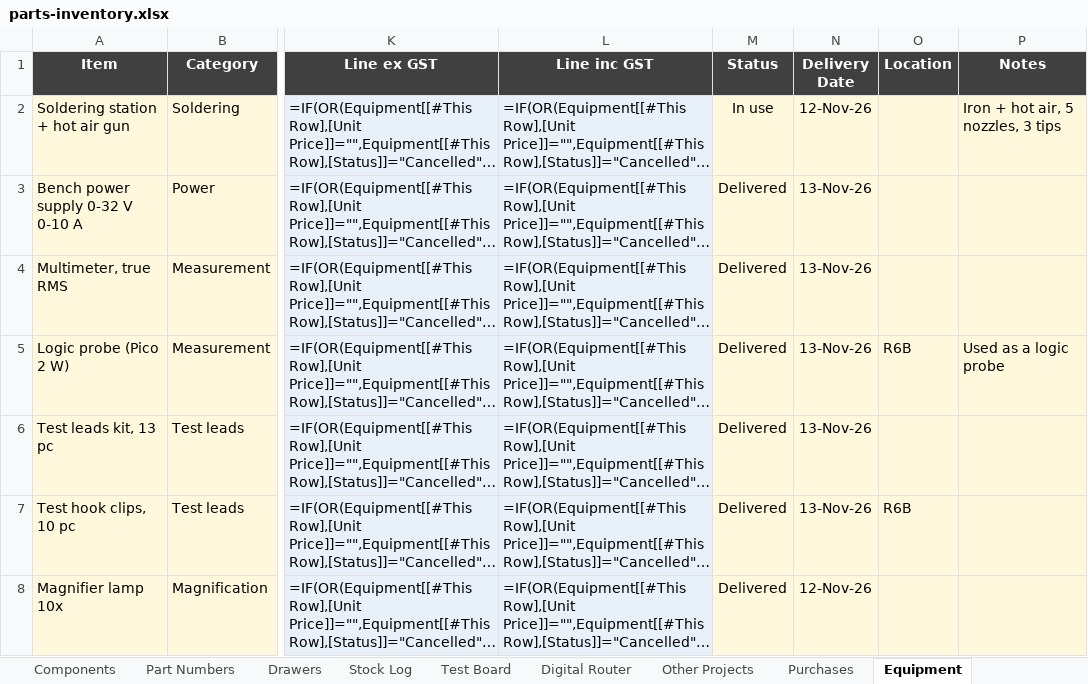
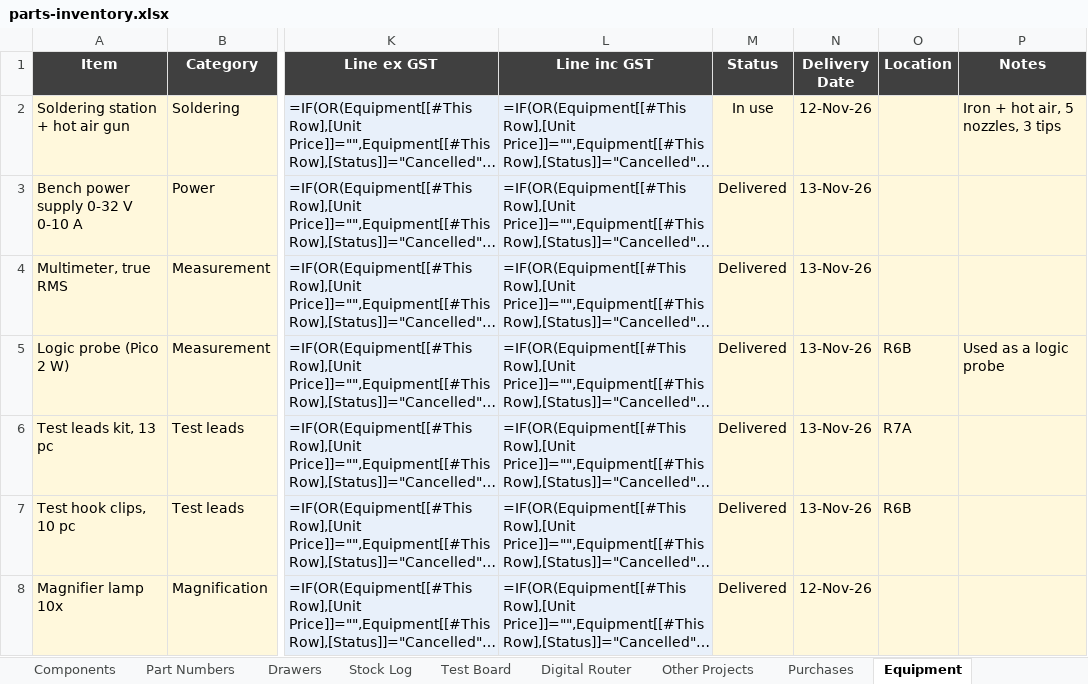
Before and after one commit to calris/Inventory, an Excel workbook: parts-inventory.xlsx, sheet Equipment, drawn as a sheet; only a part is shown, gaps mark what is left out; long unchanged cells end in …; values as stored, in another font and other column widths than the file's, no borders; formulas without a stored value are shown as written; conditional formats and table styles not drawn; the diff names each change by its address in the sheet, - before the commit and + after, or states it on an @@ line.

```diff
--- a/parts-inventory.xlsx (sheet Equipment)
+++ b/parts-inventory.xlsx (sheet Equipment)
-O6 (Location): (empty)
+O6 (Location): R7A
```
Also changed, not shown: sheet Drawers.
